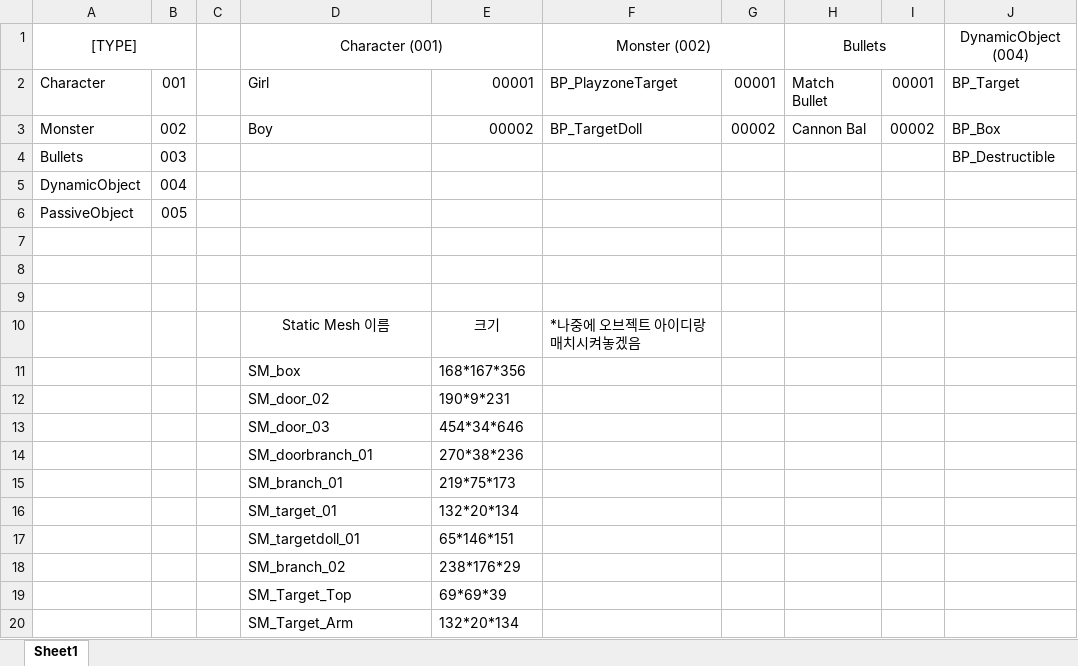
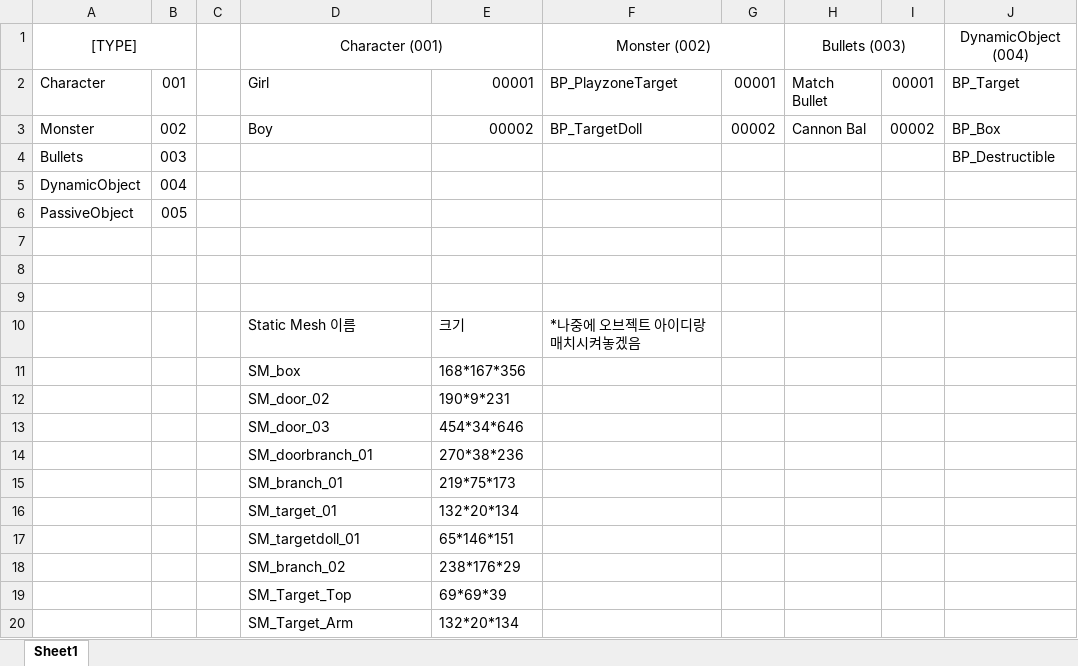
Before and after one commit to KPU-Graduation-Project/For_graduation, an Excel workbook: 오브젝트 데이터.xlsx, sheet Sheet1, drawn as a sheet; only a part is shown; values as stored, in another font and other column widths than the file's, no borders; the diff names each change by its address in the sheet, - before the commit and + after, or states it on an @@ line.

Commit message:
오브젝트 ID 생성기 블루프린트 액터로 설정하도록 변경

```diff
--- a/오브젝트 데이터.xlsx (sheet Sheet1)
+++ b/오브젝트 데이터.xlsx (sheet Sheet1)
-H1: Bullets
+H1: Bullets (003)
-D10:E10 alignment: center
+D10:E10 alignment: left
```
Also changed, not shown: 9 other files.
